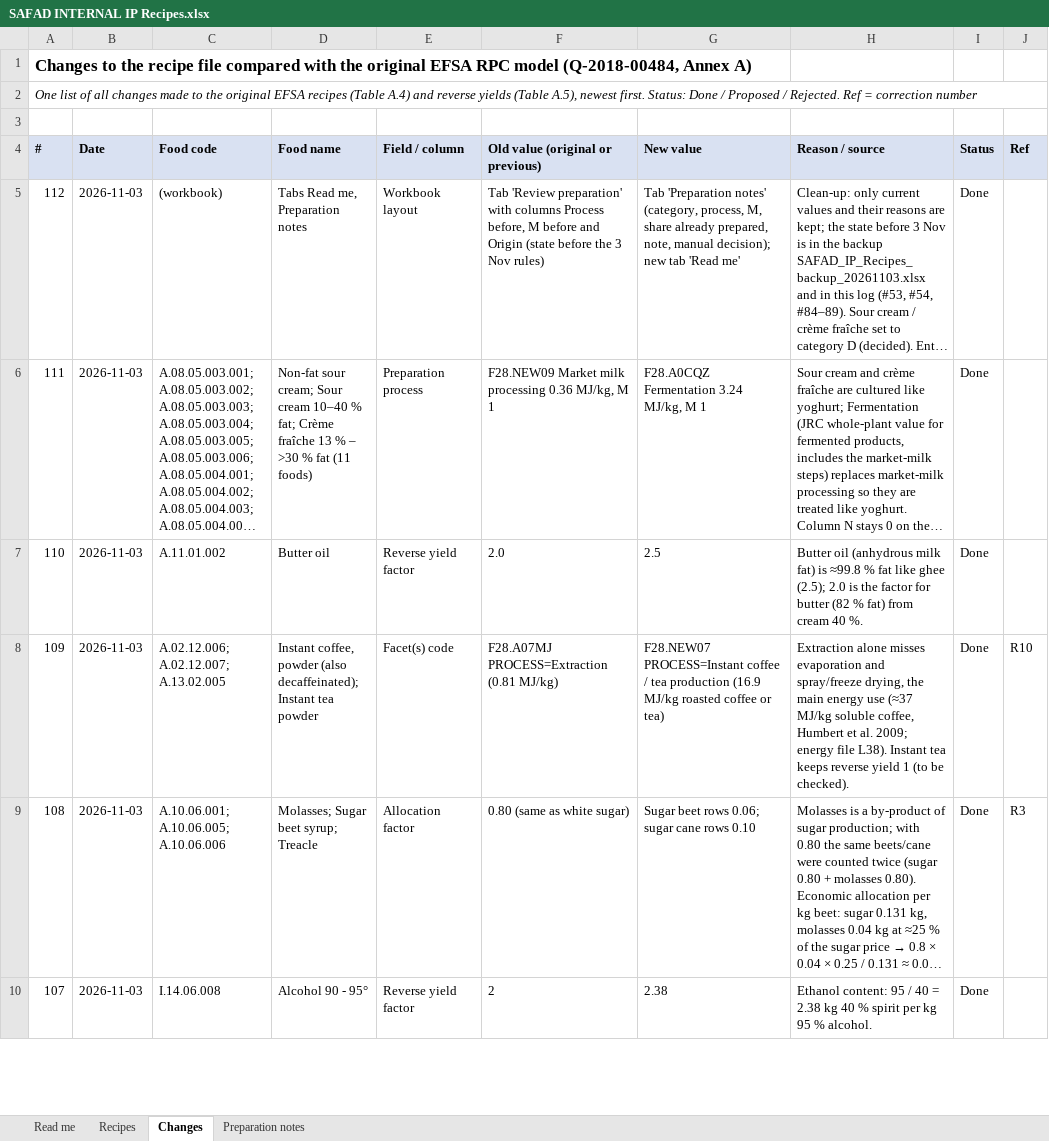
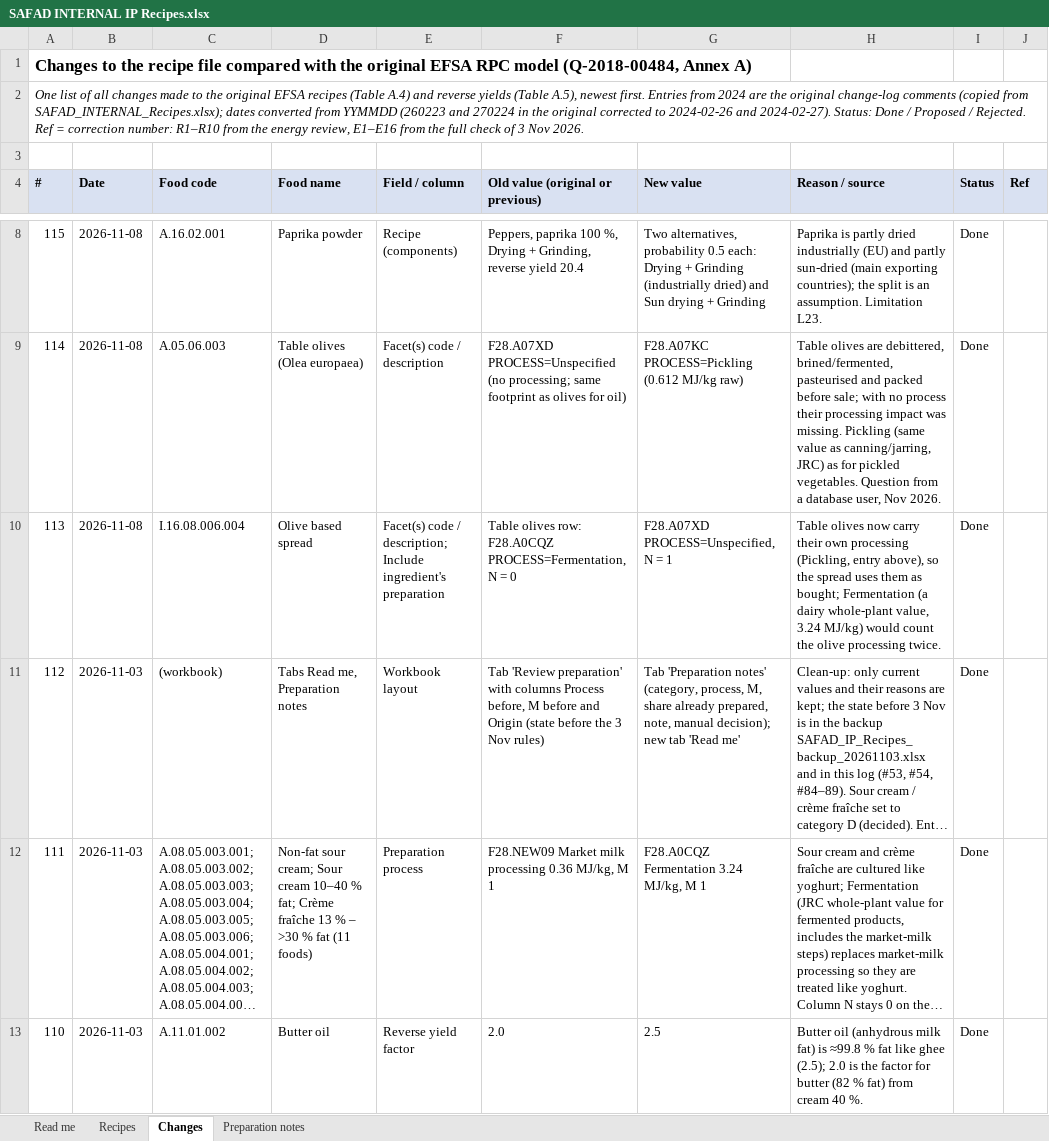
Before and after one commit to SLU-foodsystems/safad, an Excel workbook: data-preprocessing/input-files/SAFAD INTERNAL IP Recipes.xlsx, sheet Changes, drawn as a sheet; only a part is shown, gaps mark what is left out; the shorter side is filled out with more unchanged rows; long unchanged cells end in …; values as stored, in another font and other column widths than the file's, no borders; the diff covers the shown part only; the diff names each change by its address in the sheet, - before the commit and + after, or states it on an @@ line.

Commit message:
Update energy values for process distillation

```diff
--- a/data-preprocessing/input-files/SAFAD INTERNAL IP Recipes.xlsx (sheet Changes)
+++ b/data-preprocessing/input-files/SAFAD INTERNAL IP Recipes.xlsx (sheet Changes)
-A2 (#): …newest first. Status: Done / Proposed / Rejected. Ref = correction number
+A2 (#): …newest first. Entries from 2024 are the original change-log comments (copied from SAFAD_INTERNAL_Recipes.xlsx); dates converted from YYMMDD (260223 and 270224 in the original corrected to 2024-02-26 and 2024-02-27). Status: Done / Proposed / Rejected. Ref = correction number: R1–R10 from the energy review, E1–E16 from the full check of 3 Nov 2026.
+row 8: 115 | 2026-11-08 | A.16.02.001 | Paprika powder | Recipe (components) | Peppers, paprika 100 %, Drying + Grinding, reverse yield 20.4 | Two alternatives, probability 0.5 each: Drying + Grinding (industrially dried) and Sun drying + Grinding | Paprika is partly dried industrially (EU) and partly sun-dried (main exporting countries); the split is an assumption. Limitation L23. | Done
+row 9: 114 | 2026-11-08 | A.05.06.003 | Table olives (Olea europaea) | Facet(s) code / description | F28.A07XD PROCESS=Unspecified (no processing; same footprint as olives for oil) | F28.A07KC PROCESS=Pickling (0.612 MJ/kg raw) | Table olives are debittered, brined/fermented, pasteurised and packed before sale; with no process their processing impact was missing. Pickling (same value as canning/jarring, JRC) as for pickled vegetables. Question from a database user, Nov 2026. | Done
+row 10: 113 | 2026-11-08 | I.16.08.006.004 | Olive based spread | Facet(s) code / description; Include ingredient's preparation | Table olives row: F28.A0CQZ PROCESS=Fermentation, N = 0 | F28.A07XD PROCESS=Unspecified, N = 1 | Table olives now carry their own processing (Pickling, entry above), so the spread uses them as bought; Fermentation (a dairy whole-plant value, 3.24 MJ/kg) would count the olive processing twice. | Done
```
Also changed, not shown: 3 added rows elsewhere in this sheet, sheet Recipes, sheet Preparation notes, sheet Read me, data-preprocessing/input-files/SAFAD INTERNAL IP Energy processing.xlsx.
